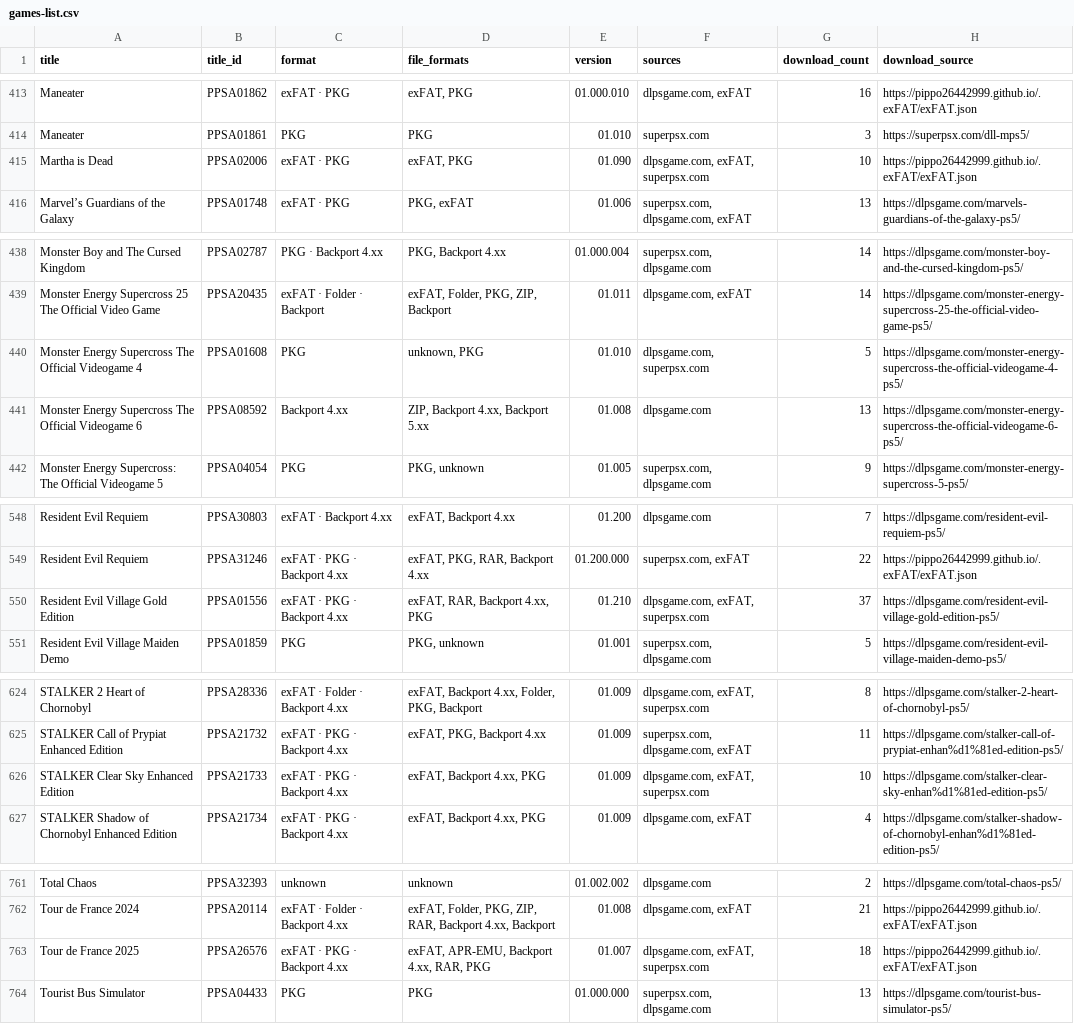
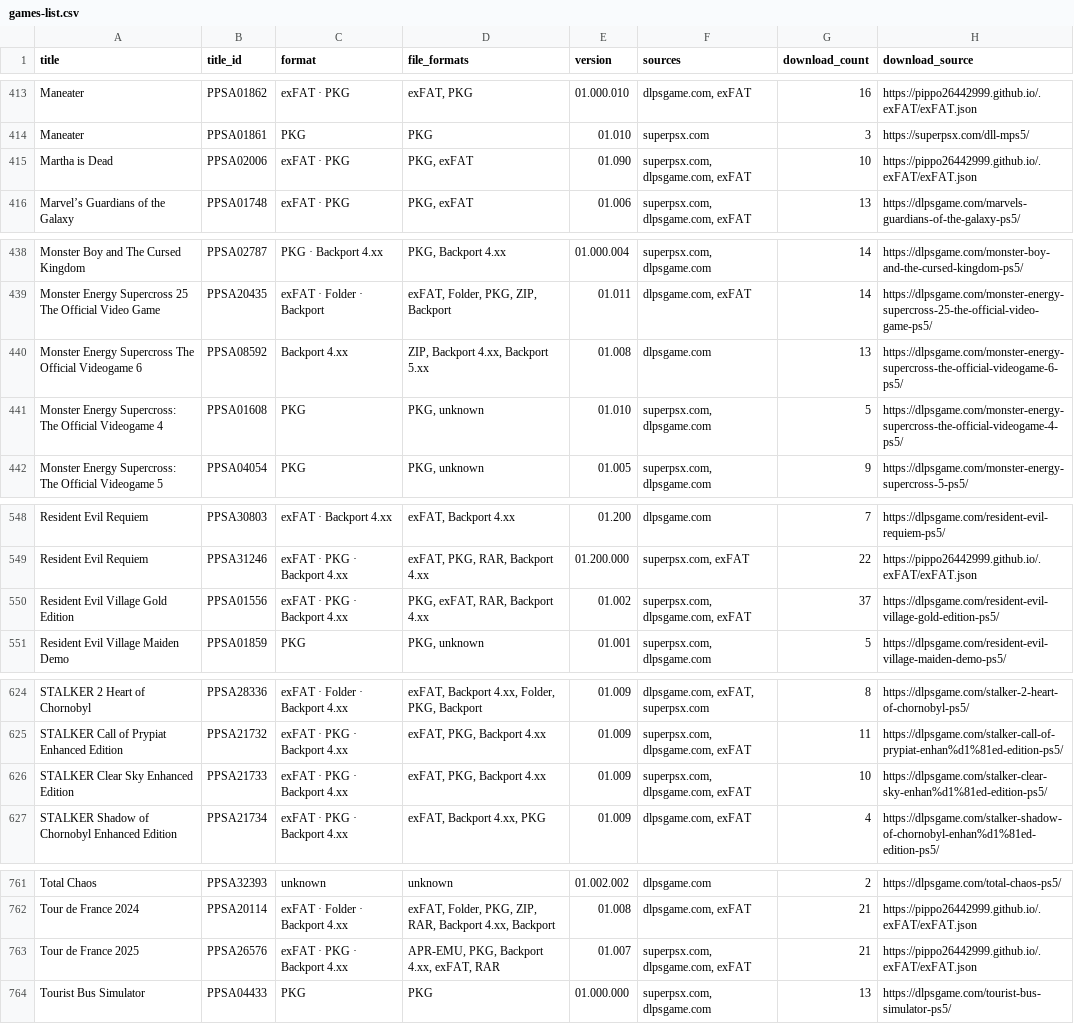
Before and after one commit to Jamzi94/dlpsgame-ps5-catalog-V2, a CSV file: games-list.csv, drawn as a sheet; only a part is shown, gaps mark what is left out; the diff covers the shown part only.

```diff
--- a/games-list.csv
+++ b/games-list.csv
@@ -414,3 +414,3 @@ Maneater,PPSA01862,exFAT · PKG,"exFAT, PKG",01.000.010,"dlpsgame.com, exFAT",16
 Maneater,PPSA01861,PKG,PKG,01.010,superpsx.com,3,https://superpsx.com/dll-mps5/
-Martha is Dead,PPSA02006,exFAT · PKG,"exFAT, PKG",01.090,"dlpsgame.com, exFAT, superpsx.com",10,https://pippo26442999.github.io/.exFAT/exFAT.json
+Martha is Dead,PPSA02006,exFAT · PKG,"PKG, exFAT",01.090,"superpsx.com, dlpsgame.com, exFAT",10,https://pippo26442999.github.io/.exFAT/exFAT.json
 Marvel’s Guardians of the Galaxy,PPSA01748,exFAT · PKG,"PKG, exFAT",01.006,"superpsx.com, dlpsgame.com, exFAT",13,https://dlpsgame.com/marvels-guardians-of-the-galaxy-ps5/
@@ -439,4 +439,4 @@ Monster Boy and The Cursed Kingdom,PPSA02787,PKG · Backport 4.xx,"PKG, Backport
 Monster Energy Supercross 25 The Official Video Game,PPSA20435,exFAT · Folder · Backport,"exFAT, Folder, PKG, ZIP, Backport",01.011,"dlpsgame.com, exFAT",14,https://dlpsgame.com/monster-energy-supercross-25-the-official-video-game-ps5/
-Monster Energy Supercross The Official Videogame 4,PPSA01608,PKG,"unknown, PKG",01.010,"dlpsgame.com, superpsx.com",5,https://dlpsgame.com/monster-energy-supercross-the-official-videogame-4-ps5/
 Monster Energy Supercross The Official Videogame 6,PPSA08592,Backport 4.xx,"ZIP, Backport 4.xx, Backport 5.xx",01.008,dlpsgame.com,13,https://dlpsgame.com/monster-energy-supercross-the-official-videogame-6-ps5/
+Monster Energy Supercross: The Official Videogame 4,PPSA01608,PKG,"PKG, unknown",01.010,"superpsx.com, dlpsgame.com",5,https://dlpsgame.com/monster-energy-supercross-the-official-videogame-4-ps5/
 Monster Energy Supercross: The Official Videogame 5,PPSA04054,PKG,"PKG, unknown",01.005,"superpsx.com, dlpsgame.com",9,https://dlpsgame.com/monster-energy-supercross-5-ps5/
@@ -549,3 +549,3 @@ Resident Evil Requiem,PPSA30803,exFAT · Backport 4.xx,"exFAT, Backport 4.xx",01
 Resident Evil Requiem,PPSA31246,exFAT · PKG · Backport 4.xx,"exFAT, PKG, RAR, Backport 4.xx",01.200.000,"superpsx.com, exFAT",22,https://pippo26442999.github.io/.exFAT/exFAT.json
-Resident Evil Village Gold Edition,PPSA01556,exFAT · PKG · Backport 4.xx,"exFAT, RAR, Backport 4.xx, PKG",01.210,"dlpsgame.com, exFAT, superpsx.com",37,https://dlpsgame.com/resident-evil-village-gold-edition-ps5/
+Resident Evil Village Gold Edition,PPSA01556,exFAT · PKG · Backport 4.xx,"PKG, exFAT, RAR, Backport 4.xx",01.002,"superpsx.com, dlpsgame.com, exFAT",37,https://dlpsgame.com/resident-evil-village-gold-edition-ps5/
 Resident Evil Village Maiden Demo,PPSA01859,PKG,"PKG, unknown",01.001,"superpsx.com, dlpsgame.com",5,https://dlpsgame.com/resident-evil-village-maiden-demo-ps5/
@@ -625,3 +625,3 @@ STALKER 2 Heart of Chornobyl,PPSA28336,exFAT · Folder · Backport 4.xx,"exFAT,
 STALKER Call of Prypiat Enhanced Edition,PPSA21732,exFAT · PKG · Backport 4.xx,"exFAT, PKG, Backport 4.xx",01.009,"superpsx.com, dlpsgame.com, exFAT",11,https://dlpsgame.com/stalker-call-of-prypiat-enhan%d1%81ed-edition-ps5/
-STALKER Clear Sky Enhanсed Edition,PPSA21733,exFAT · PKG · Backport 4.xx,"exFAT, Backport 4.xx, PKG",01.009,"dlpsgame.com, exFAT, superpsx.com",10,https://dlpsgame.com/stalker-clear-sky-enhan%d1%81ed-edition-ps5/
+STALKER Clear Sky Enhanced Edition,PPSA21733,exFAT · PKG · Backport 4.xx,"exFAT, PKG, Backport 4.xx",01.009,"superpsx.com, dlpsgame.com, exFAT",10,https://dlpsgame.com/stalker-clear-sky-enhan%d1%81ed-edition-ps5/
 STALKER Shadow of Chornobyl Enhanсed Edition,PPSA21734,exFAT · PKG · Backport 4.xx,"exFAT, Backport 4.xx, PKG",01.009,"dlpsgame.com, exFAT",4,https://dlpsgame.com/stalker-shadow-of-chornobyl-enhan%d1%81ed-edition-ps5/
@@ -762,3 +762,3 @@ Total Chaos,PPSA32393,unknown,unknown,01.002.002,dlpsgame.com,2,https://dlpsgame
 Tour de France 2024,PPSA20114,exFAT · Folder · Backport 4.xx,"exFAT, Folder, PKG, ZIP, RAR, Backport 4.xx, Backport",01.008,"dlpsgame.com, exFAT",21,https://pippo26442999.github.io/.exFAT/exFAT.json
-Tour de France 2025,PPSA26576,exFAT · PKG · Backport 4.xx,"exFAT, APR-EMU, Backport 4.xx, RAR, PKG",01.007,"dlpsgame.com, exFAT, superpsx.com",18,https://pippo26442999.github.io/.exFAT/exFAT.json
+Tour de France 2025,PPSA26576,exFAT · PKG · Backport 4.xx,"APR-EMU, PKG, Backport 4.xx, exFAT, RAR",01.007,"superpsx.com, dlpsgame.com, exFAT",21,https://pippo26442999.github.io/.exFAT/exFAT.json
 Tourist Bus Simulator,PPSA04433,PKG,PKG,01.000.000,"superpsx.com, dlpsgame.com",13,https://dlpsgame.com/tourist-bus-simulator-ps5/
```
Also changed, not shown: 4 edited cells elsewhere in this file, 6 other files.
